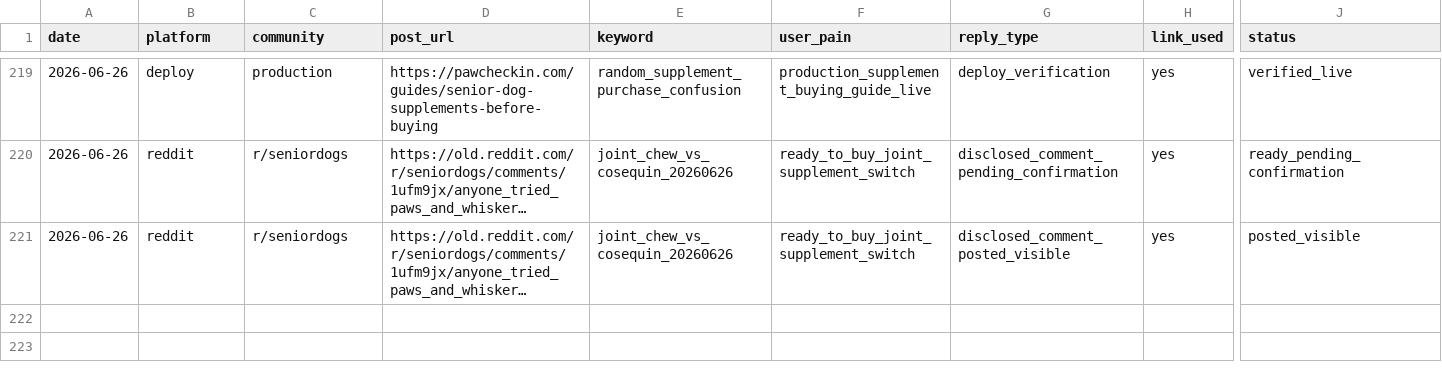
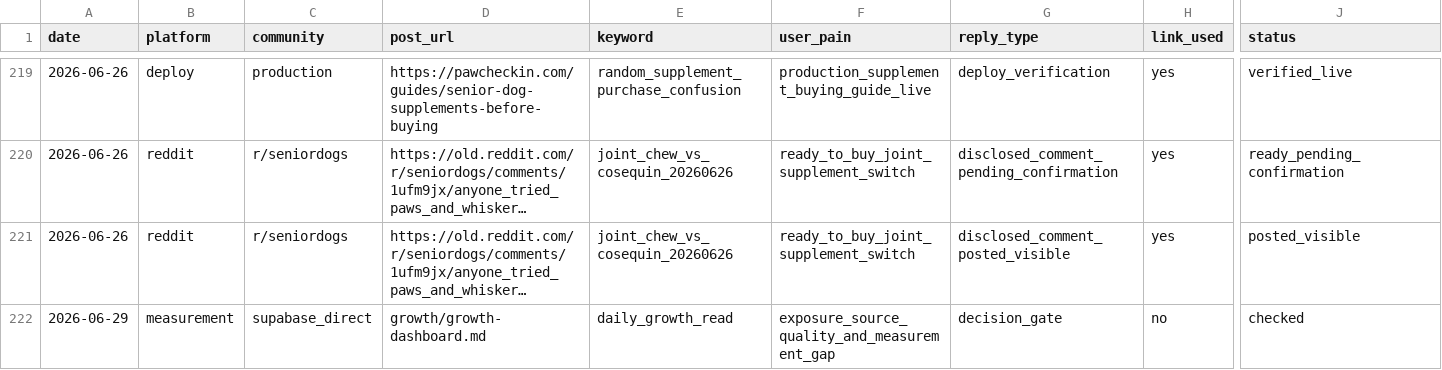
Before and after one commit to RandyThePsycho/senior-pet-care, a CSV file: growth/growth-log.csv, drawn as a sheet; only a part is shown, gaps mark what is left out; long unchanged cells end in …; rows hold the shown columns only; the diff covers the shown part only; the diff names each change by its address in the sheet, - before the commit and + after, or states it on an @@ line.

```diff
--- a/growth/growth-log.csv
+++ b/growth/growth-log.csv
+row 222: 2026-06-29 | measurement | supabase_direct | growth/growth-dashboard.md | daily_growth_read | exposure_source_quality_and_measurement_gap | decision_gate | no | checked
```
Also changed, not shown: 1 added row elsewhere in this file, 9 other files.
